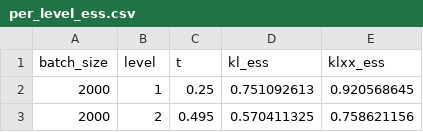
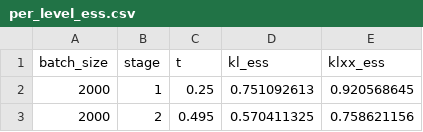
Before and after one commit to xuda-ye-math/KLXX, a CSV file: Codes/Lattice_Clock/results/per_level_ess.csv, drawn as a sheet; only a part is shown.

```diff
--- a/Codes/Lattice_Clock/results/per_level_ess.csv
+++ b/Codes/Lattice_Clock/results/per_level_ess.csv
@@ -1,2 +1,2 @@
-batch_size,level,t,kl_ess,klxx_ess
+batch_size,stage,t,kl_ess,klxx_ess
 2000,1,0.25,0.751092613,0.920568645
```
Also changed, not shown: Codes/Lattice_Clock/results/factors.csv, 10 other files.
